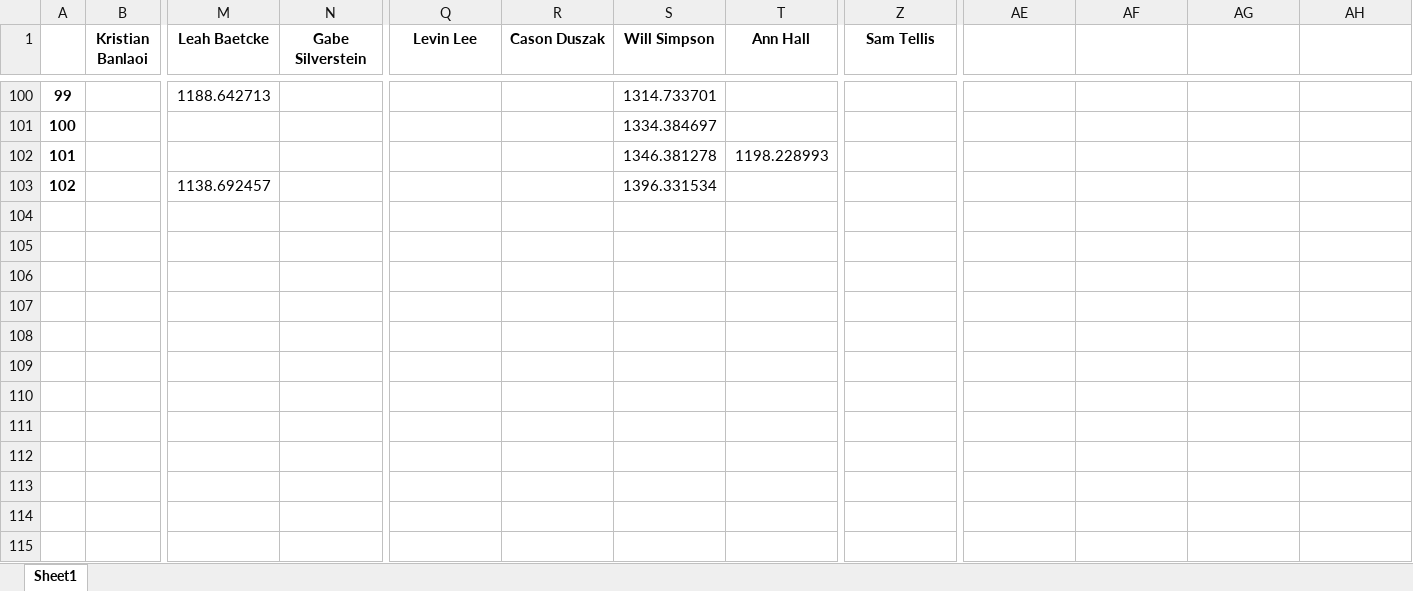
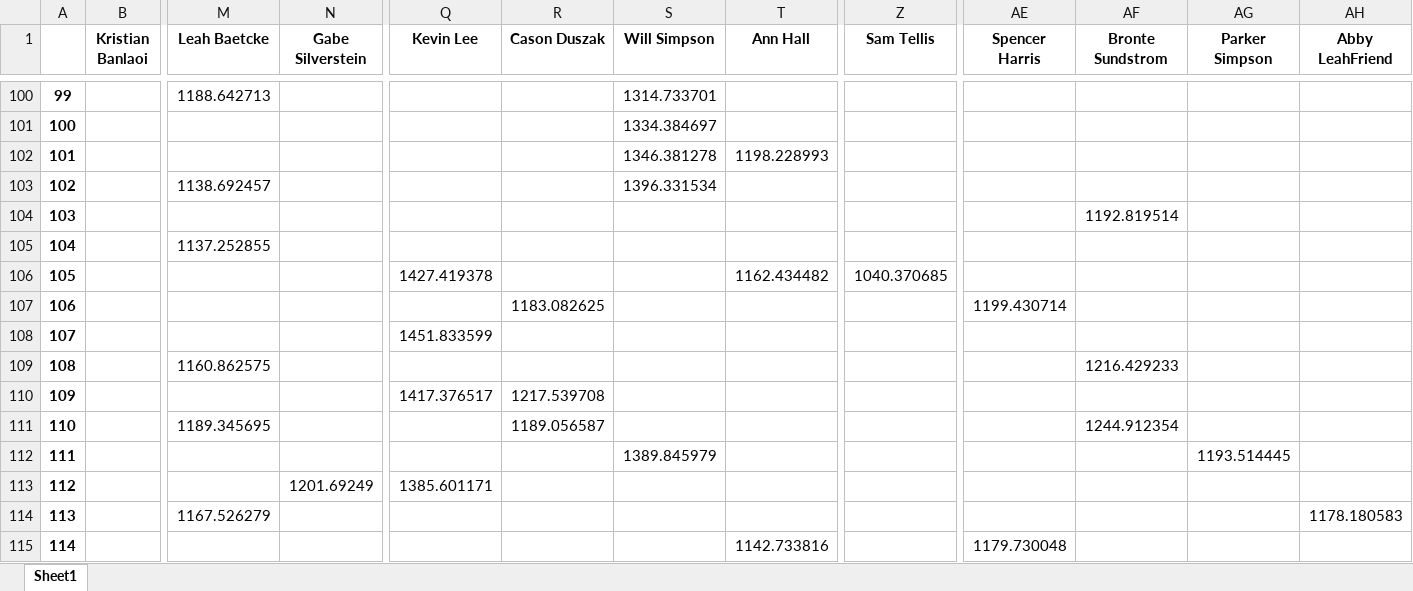
Before and after one commit to notromanramirez/drumline_pong_elo, an Excel workbook: exports/elo_time_table.xlsx, sheet Sheet1, drawn as a sheet; only a part is shown, gaps mark what is left out; values as stored, in another font and other column widths than the file's, no borders; rows hold the shown columns only; the diff names each change by its address in the sheet, - before the commit and + after, or states it on an @@ line.

```diff
--- a/exports/elo_time_table.xlsx (sheet Sheet1)
+++ b/exports/elo_time_table.xlsx (sheet Sheet1)
-Q1: Levin Lee
+Q1: Kevin Lee
-AE1: (empty)
+AE1: Spencer Harris
-AF1: (empty)
+AF1: Bronte Sundstrom
-AG1: (empty)
+AG1: Parker Simpson
-AH1: (empty)
+AH1: Abby LeahFriend
+row 104: 103 |  |  |  |  |  |  |  |  |  | 1192.819514
+row 105: 104 |  | 1137.252855
+row 106: 105 |  |  |  | 1427.419378 |  |  | 1162.434482 | 1040.370685
+row 107: 106 |  |  |  |  | 1183.082625 |  |  |  | 1199.430714
+row 108: 107 |  |  |  | 1451.833599
+row 109: 108 |  | 1160.862575 |  |  |  |  |  |  |  | 1216.429233
+row 110: 109 |  |  |  | 1417.376517 | 1217.539708
+row 111: 110 |  | 1189.345695 |  |  | 1189.056587 |  |  |  |  | 1244.912354
+row 112: 111 |  |  |  |  |  | 1389.845979 |  |  |  |  | 1193.514445
+row 113: 112 |  |  | 1201.69249 | 1385.601171
+row 114: 113 |  | 1167.526279 |  |  |  |  |  |  |  |  |  | 1178.180583
+row 115: 114 |  |  |  |  |  |  | 1142.733816 |  | 1179.730048
```
Also changed, not shown: exports/player_elo_table.xlsx, 6 other files.
